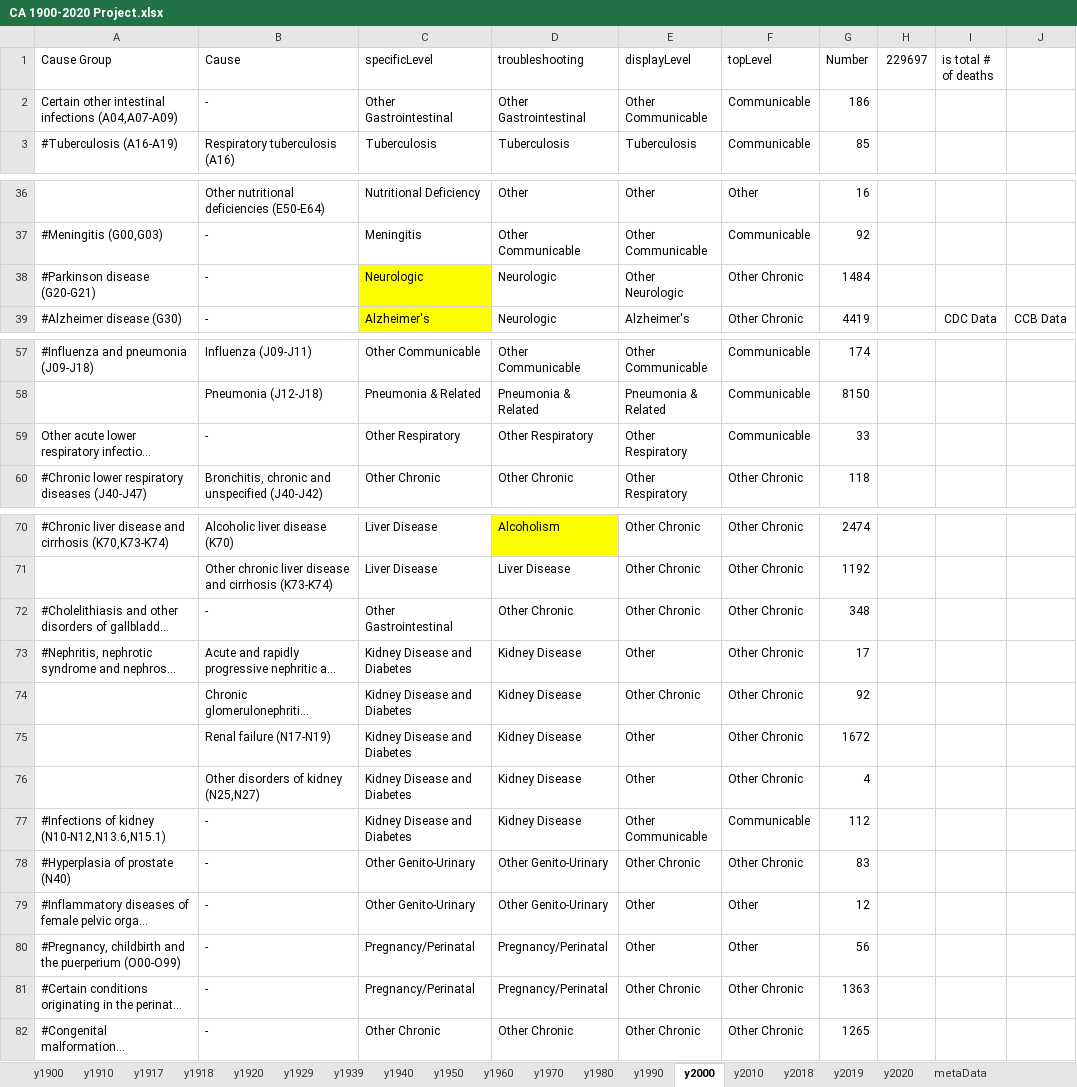
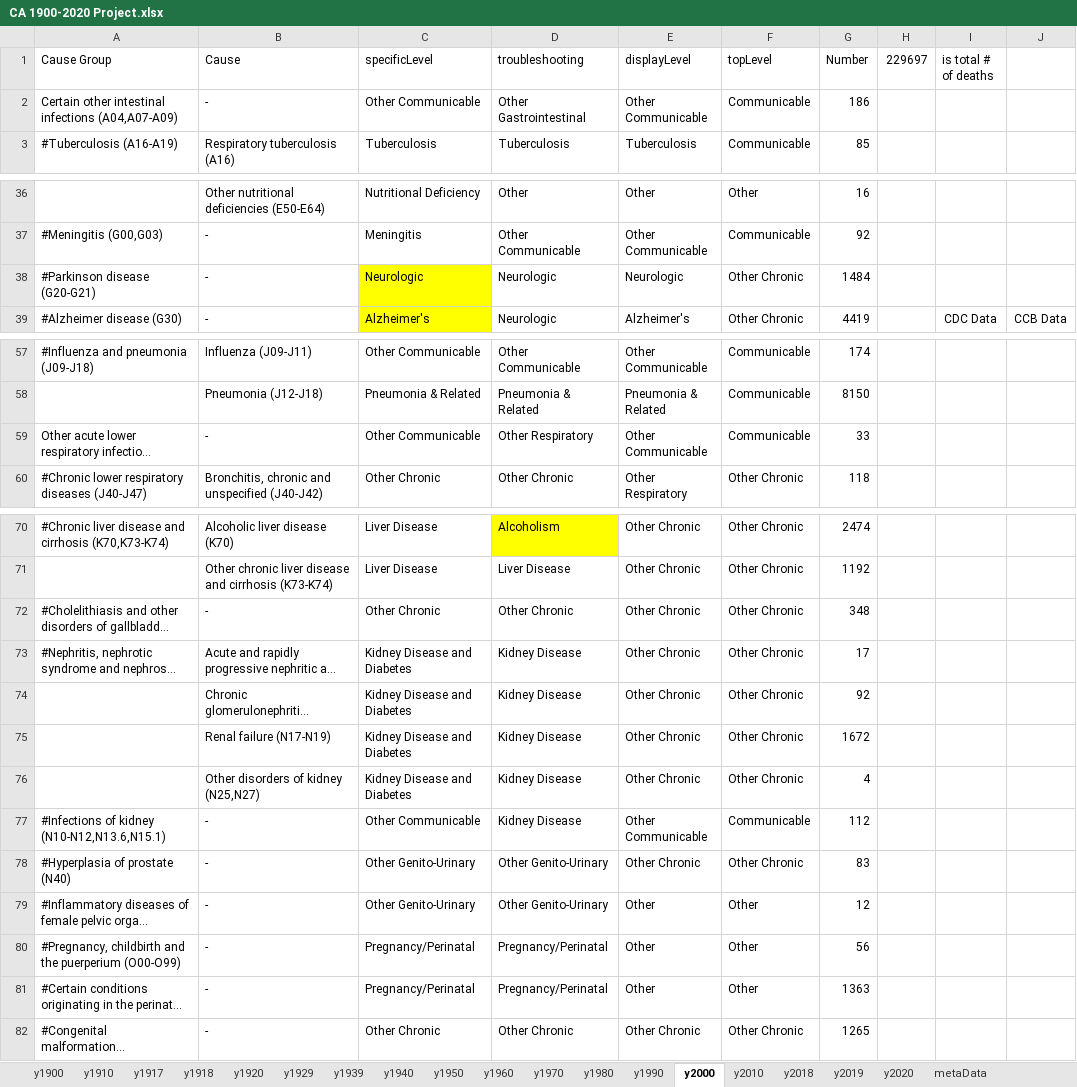
Before and after one commit to mcSamuelDataSci/120_years_of_death, an Excel workbook: CA 1900-2020 Project.xlsx, sheet y2000, drawn as a sheet; only a part is shown, gaps mark what is left out; long unchanged cells end in …; values as stored, in another font and other column widths than the file's, no borders; conditional formats not drawn; the diff names each change by its address in the sheet, - before the commit and + after, or states it on an @@ line.

Commit message:
Captions moved above graphs as markdown text. Within excel sheet, a number of reclassification occured: -"Other" kideny disease classifications were changed to "Other chronic" -Kidney infection classifications were changed from "Kidney disease and diabetes" to "Other communicable" -Pregnancy/Perinatal conditions formerly classified as cardiovascular (within topLevel) in 1939 were changed to "Other" -For 1900, an injury that had been missclassified as "Other" was corrected -For 1939, a communicable condition that had been missclassified as "cardiovascular" at the displayLevel was corrected -At the displayLevel in 1960, the classification "other cardiovascular" was changed to "cardiovascular" in order to match displayLevel classifications of other years -At the specificLevel in 2018, communicable conditions missclassified as "other respiratory" were corrected -Between 1910 and 1939, communicable genito-urinary conditions formerly classified as "Other Genito-Urinary" at the specificLevel were reclassified as "Other Communicable" -For all years 1910 and after, peritonitis, formerly classified as "Other Gastrointestinal" at the specificLevel, was reclassified as "Other Communicable" -At the displayLevel in 1917, Diabetes was mistakenly included as a category and thus was changed to "other chronic" -Between 2000 and 2020, the displayLevel category "Other neurologic" was replaced with "neurologic" -Benign neoplasms between 1910-1920 were reclassified as "other chronic," though the "benign neoplasm" classification was moved to the troubleshooting causegroup -Epilepsy in the years 1950, 1960, 1970, and 1990 was changed from "other" to "other chronic" -Convulsions (under 5 years) were changed from "pregnancy/perinatal" to "neurologic" -For all years, the mortality cause "other diseases of nervous system" was changed from "other" to "neurologic" -At the specificLevel between 2000-2018, chronic gastrointestinal conditions were changed from "other gastrointestinal" to "other chronic" -Certain pregnancy/perinatal conditions between 2000-2018 were changed from "other chronic" to "other" at both the displayLevel and the topLevel -Non-epidemic meningitis in 1929 was changed from "other"to "communicable" at both the diplayLevel and the topLevel. -For the year 1970, 1980, and 1990, "meningitis" was changed from "other" to "communicable" at both the displayLevel and the topLevel.

```diff
--- a/CA 1900-2020 Project.xlsx (sheet y2000)
+++ b/CA 1900-2020 Project.xlsx (sheet y2000)
-C2 (specificLevel): Other Gastrointestinal
+C2 (specificLevel): Other Communicable
-E38 (displayLevel): Other Neurologic
+E38 (displayLevel): Neurologic
-C59 (specificLevel): Other Respiratory
+C59 (specificLevel): Other Communicable
-E59 (displayLevel): Other Respiratory
+E59 (displayLevel): Other Communicable
-C72 (specificLevel): Other Gastrointestinal
+C72 (specificLevel): Other Chronic
-E73 (displayLevel): Other
+E73 (displayLevel): Other Chronic
-E75:E76 (displayLevel): Other
+E75:E76 (displayLevel): Other Chronic
-C77 (specificLevel): Kidney Disease and Diabetes
+C77 (specificLevel): Other Communicable
-E81 (displayLevel): Other Chronic
+E81 (displayLevel): Other
-F81 (topLevel): Other Chronic
+F81 (topLevel): Other
```
Also changed, not shown: sheet y1917, sheet y1939, sheet y1918, sheet y1920, sheet y1929, sheet y1910, 10 more sheets, 1 other file.
